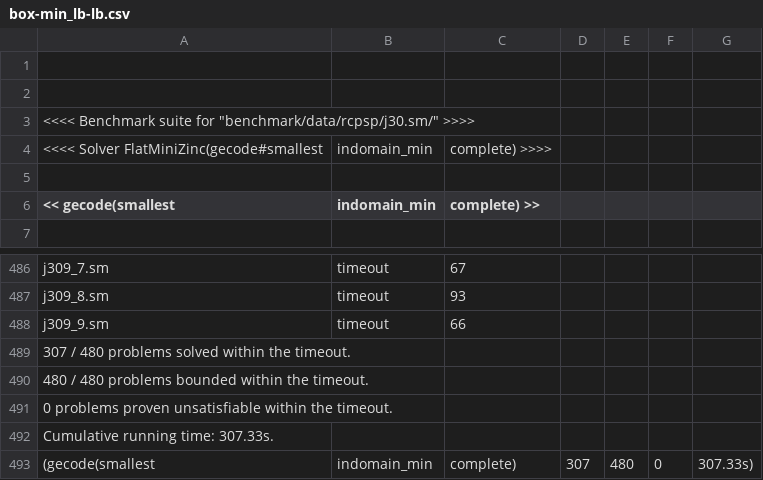
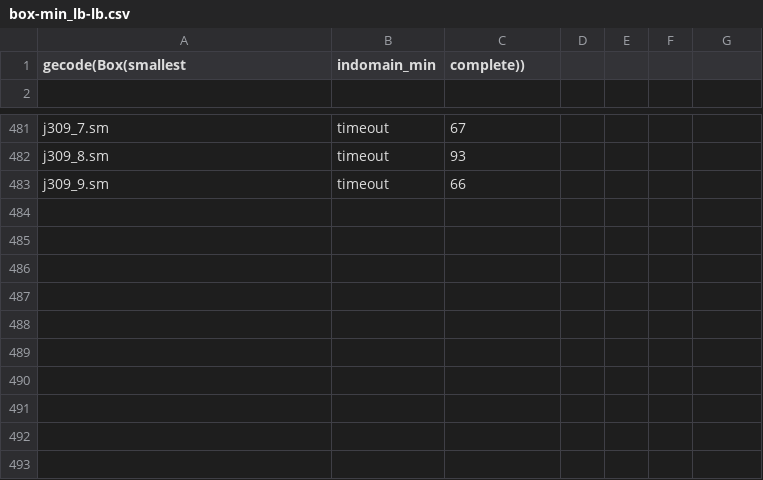
Before and after one commit to mpelleau/AbSolute, a CSV file: benchmark/database/rcpsp/j30/gecode-6.0.1/box-min_lb-lb.csv, drawn as a sheet; only a part is shown, gaps mark what is left out; removed rows and columns are numbered as before the commit, all else as after; the diff names each change by its address in the sheet, - before the commit and + after, or states it on an @@ line.

```diff
--- a/benchmark/database/rcpsp/j30/gecode-6.0.1/box-min_lb-lb.csv
+++ b/benchmark/database/rcpsp/j30/gecode-6.0.1/box-min_lb-lb.csv
-row 1: (empty)
-row 2: (empty)
-row 3: <<<< Benchmark suite for "benchmark/data/rcpsp/j30.sm/" >>>>
-row 4: <<<< Solver FlatMiniZinc(gecode#smallest | indomain_min | complete) >>>>
-row 5: (empty)
-A1: << gecode(smallest
+A1: gecode(Box(smallest
-C1: complete) >>
+C1: complete))
-row 489: 307 / 480 problems solved within the timeout.
-row 490: 480 / 480 problems bounded within the timeout.
-row 491: 0 problems proven unsatisfiable within the timeout.
-row 492: Cumulative running time: 307.33s.
-row 493: (gecode(smallest | indomain_min | complete) | 307 | 480 | 0 | 307.33s)
```
Also changed, not shown: benchmark/database/rcpsp/j30/absolute-03-04-ca3f8b0/octagon-max_min-lb.csv, benchmark/database/rcpsp/j30/absolute-03-04-ca3f8b0/octagon-min_max-lb.csv, 25 other files.
